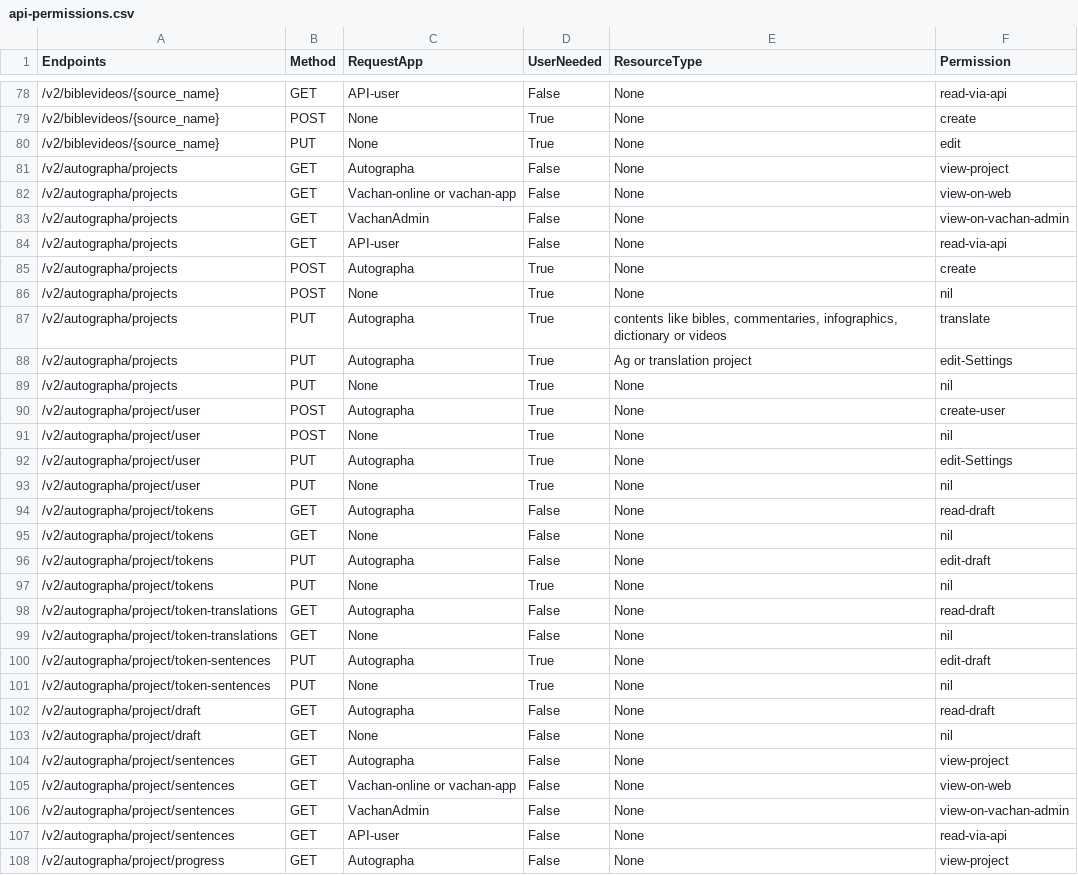
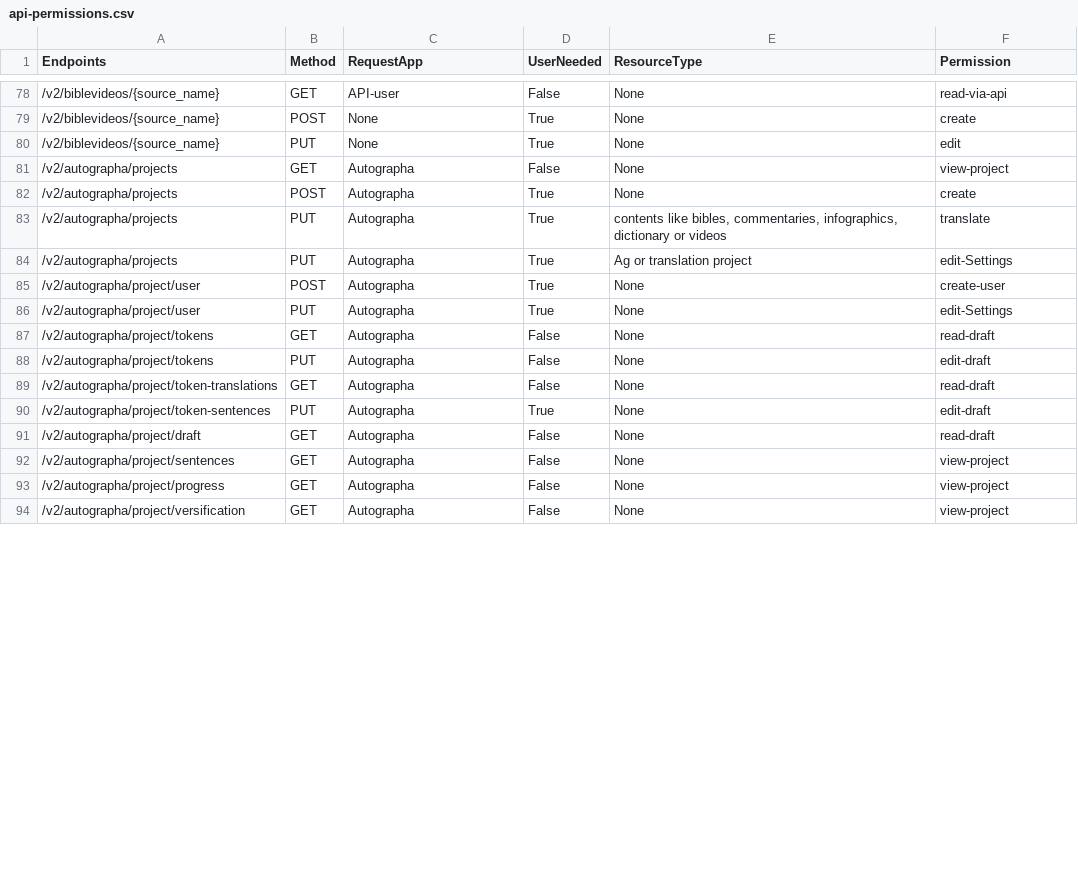
Before and after one commit to Bridgeconn/vachan-api, a CSV file: app/auth/api-permissions.csv, drawn as a sheet; only a part is shown, gaps mark what is left out; the shorter side is filled out with more unchanged rows; the diff covers the shown part only; the diff names each change by its address in the sheet, - before the commit and + after, or states it on an @@ line.

```diff
--- a/app/auth/api-permissions.csv
+++ b/app/auth/api-permissions.csv
-row 82: /v2/autographa/projects | GET | Vachan-online or vachan-app | False | None | view-on-web
-row 83: /v2/autographa/projects | GET | VachanAdmin | False | None | view-on-vachan-admin
-row 84: /v2/autographa/projects | GET | API-user | False | None | read-via-api
-row 86: /v2/autographa/projects | POST | None | True | None | nil
-row 89: /v2/autographa/projects | PUT | None | True | None | nil
-row 91: /v2/autographa/project/user | POST | None | True | None | nil
-row 93: /v2/autographa/project/user | PUT | None | True | None | nil
-row 95: /v2/autographa/project/tokens | GET | None | False | None | nil
-row 97: /v2/autographa/project/tokens | PUT | None | True | None | nil
-row 99: /v2/autographa/project/token-translations | GET | None | False | None | nil
-row 101: /v2/autographa/project/token-sentences | PUT | None | True | None | nil
-row 103: /v2/autographa/project/draft | GET | None | False | None | nil
-row 105: /v2/autographa/project/sentences | GET | Vachan-online or vachan-app | False | None | view-on-web
-row 106: /v2/autographa/project/sentences | GET | VachanAdmin | False | None | view-on-vachan-admin
-row 107: /v2/autographa/project/sentences | GET | API-user | False | None | read-via-api
```
Also changed, not shown: 6 removed rows and 1 edited cell elsewhere in this file, 5 other files.
